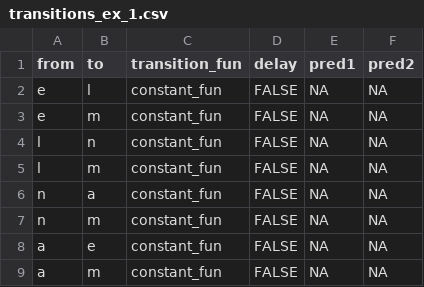
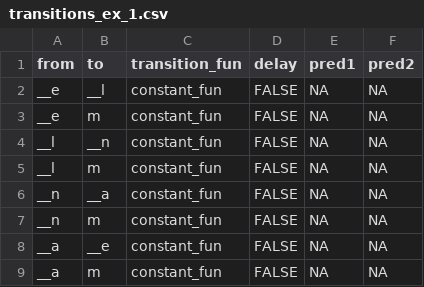
Before and after one commit to dallenmidd/IxPopDyMod, a CSV file: data-raw/config_ex_1/transitions_ex_1.csv, drawn as a sheet.

Commit message:
update example configs

```diff
--- a/data-raw/config_ex_1/transitions_ex_1.csv
+++ b/data-raw/config_ex_1/transitions_ex_1.csv
@@ -1,9 +1,9 @@
 from, to, transition_fun, delay, pred1, pred2
-e, l, constant_fun, FALSE, NA, NA
-e, m, constant_fun, FALSE, NA, NA
-l, n, constant_fun, FALSE, NA, NA
-l, m, constant_fun, FALSE, NA, NA
-n, a, constant_fun, FALSE, NA, NA
-n, m, constant_fun, FALSE, NA, NA
-a, e, constant_fun, FALSE, NA, NA
-a, m, constant_fun, FALSE, NA, NA
+__e, __l, constant_fun, FALSE, NA, NA
+__e, m, constant_fun, FALSE, NA, NA
+__l, __n, constant_fun, FALSE, NA, NA
+__l, m, constant_fun, FALSE, NA, NA
+__n, __a, constant_fun, FALSE, NA, NA
+__n, m, constant_fun, FALSE, NA, NA
+__a, __e, constant_fun, FALSE, NA, NA
+__a, m, constant_fun, FALSE, NA, NA
```
Also changed, not shown: data-raw/config_ex_2/transitions_ex_2.csv, 10 other files.
